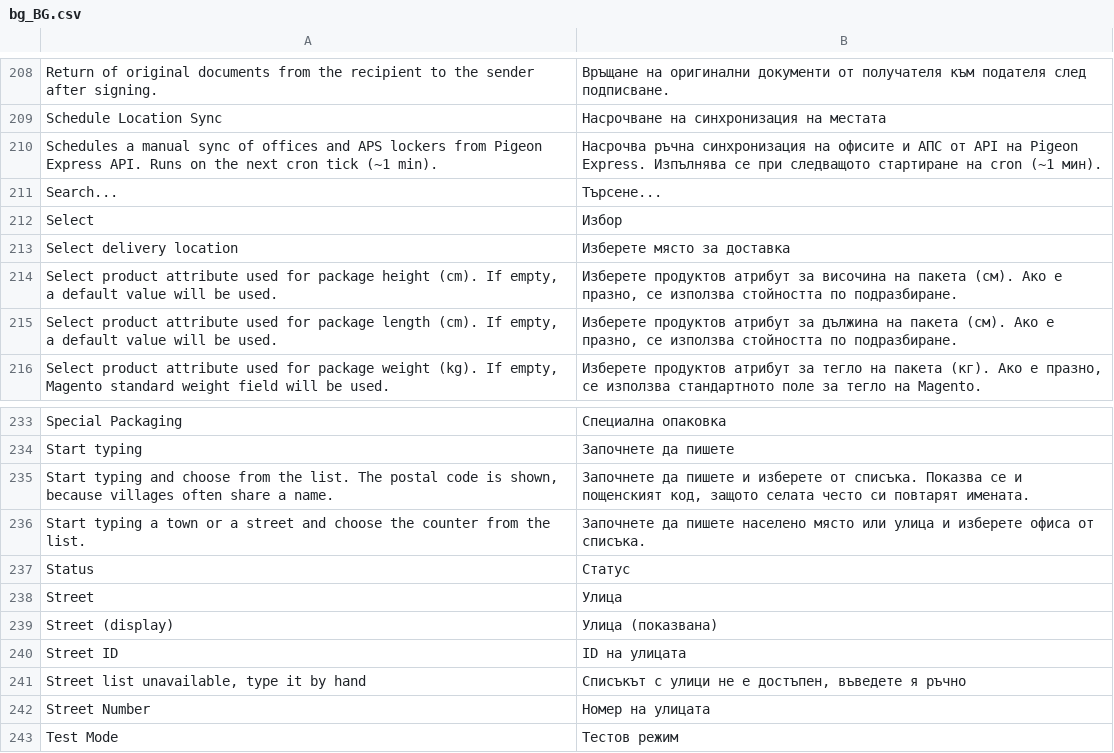
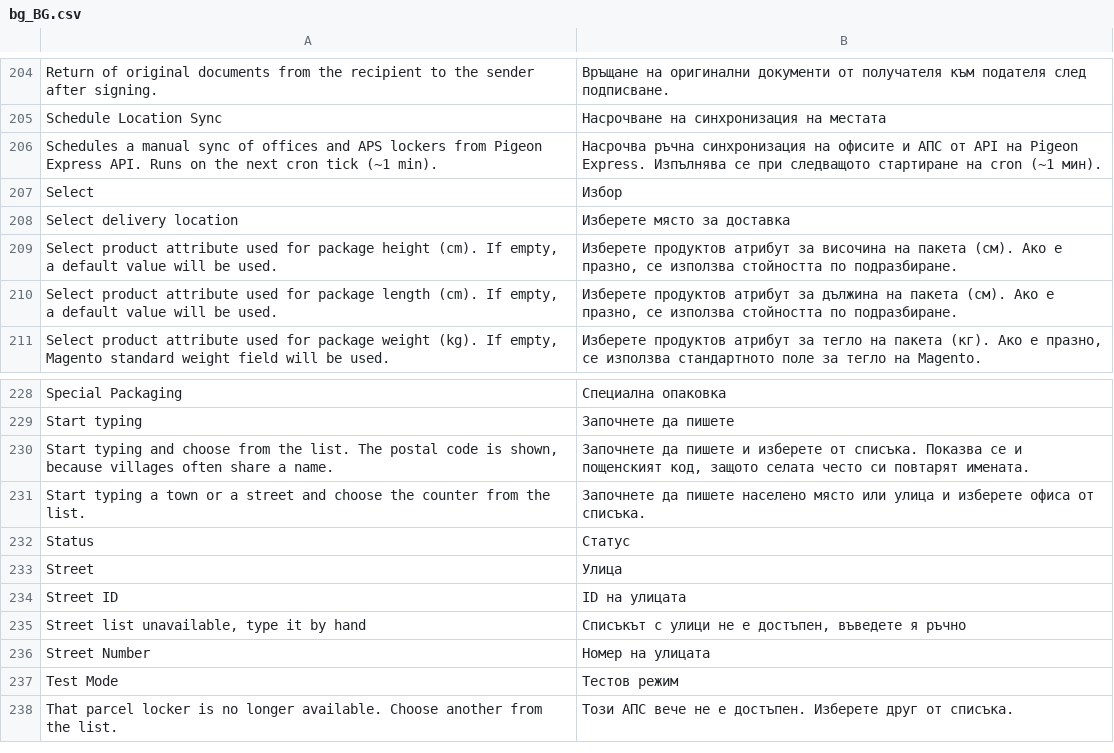
Before and after one commit to Pigeon-Express/pigeon-express-for-magento, a CSV file: i18n/bg_BG.csv, drawn as a sheet; only a part is shown, gaps mark what is left out; the shorter side is filled out with more unchanged rows; removed rows and columns are numbered as before the commit, all else as after; the diff covers the shown part only; the diff names each change by its address in the sheet, - before the commit and + after, or states it on an @@ line.

```diff
--- a/i18n/bg_BG.csv
+++ b/i18n/bg_BG.csv
-row 211: Search... | Търсене...
-row 239: Street (display) | Улица (показвана)
```
Also changed, not shown: 15 added rows and 4 removed rows elsewhere in this file, i18n/en_US.csv, 19 other files.
